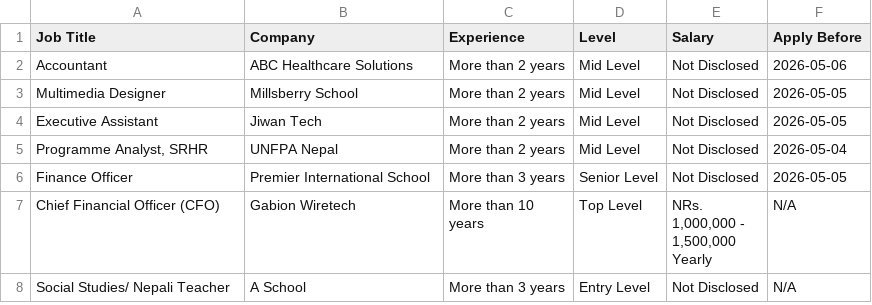
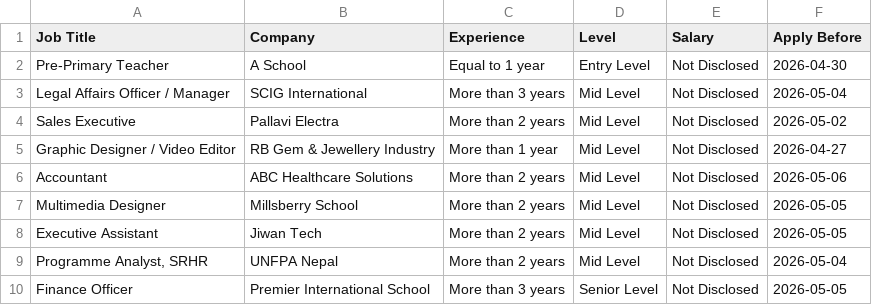
Before and after one commit to ashira-maharjan/jobportal-scraper, a CSV file: data_file/top_jobs.csv, drawn as a sheet; only a part is shown; the shorter side is filled out with more unchanged rows.

```diff
--- a/data_file/top_jobs.csv
+++ b/data_file/top_jobs.csv
@@ -1,2 +1,6 @@
 Job Title,Company,Experience,Level,Salary,Apply Before
+Pre-Primary Teacher,A School,Equal to 1 year,Entry Level,Not Disclosed,2026-04-30
+Legal Affairs Officer / Manager,SCIG International,More than 3 years,Mid Level,Not Disclosed,2026-05-04
+Sales Executive,Pallavi Electra,More than 2 years,Mid Level,Not Disclosed,2026-05-02
+Graphic Designer / Video Editor,RB Gem & Jewellery Industry,More than 1 year,Mid Level,Not Disclosed,2026-04-27
 Accountant,ABC Healthcare Solutions,More than 2 years,Mid Level,Not Disclosed,2026-05-06
```
Also changed, not shown: data_file/by_deadline.csv.
